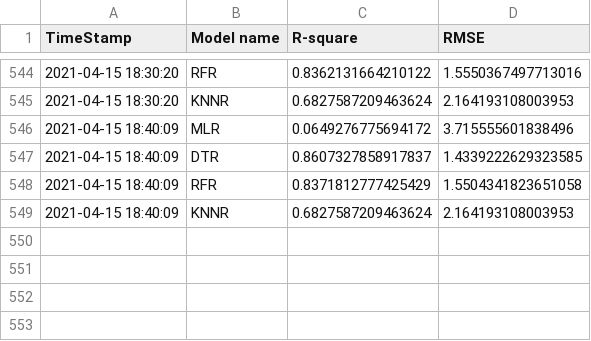
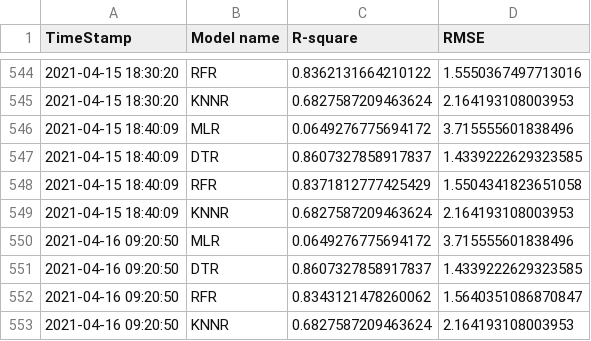
Before and after one commit to AnalyticsSolution/IncidentPredictionTraining, a CSV file: Output/prediction_model_metrics.csv, drawn as a sheet; only a part is shown, gaps mark what is left out; the diff names each change by its address in the sheet, - before the commit and + after, or states it on an @@ line.

```diff
--- a/Output/prediction_model_metrics.csv
+++ b/Output/prediction_model_metrics.csv
+row 550: 2021-04-16 09:20:50 | MLR | 0.0649276775694172 | 3.715555601838496
+row 551: 2021-04-16 09:20:50 | DTR | 0.8607327858917837 | 1.4339222629323585
+row 552: 2021-04-16 09:20:50 | RFR | 0.8343121478260062 | 1.5640351086870847
+row 553: 2021-04-16 09:20:50 | KNNR | 0.6827587209463624 | 2.164193108003953
```
Also changed, not shown: Output/prediction_output.csv, Output/validation_output.csv, 2 other files.
